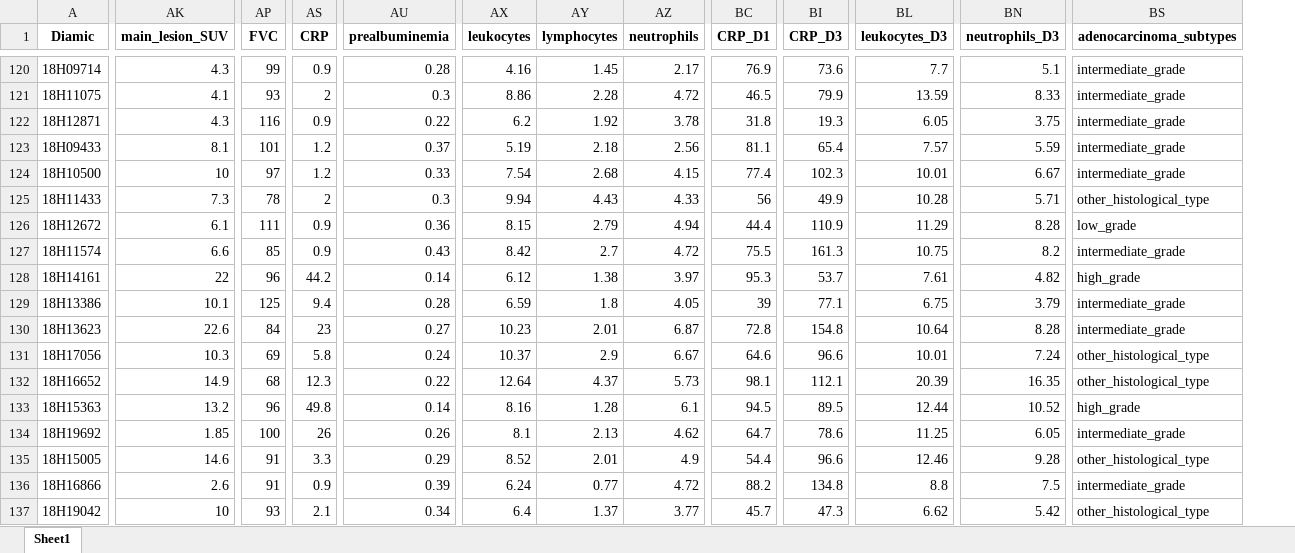
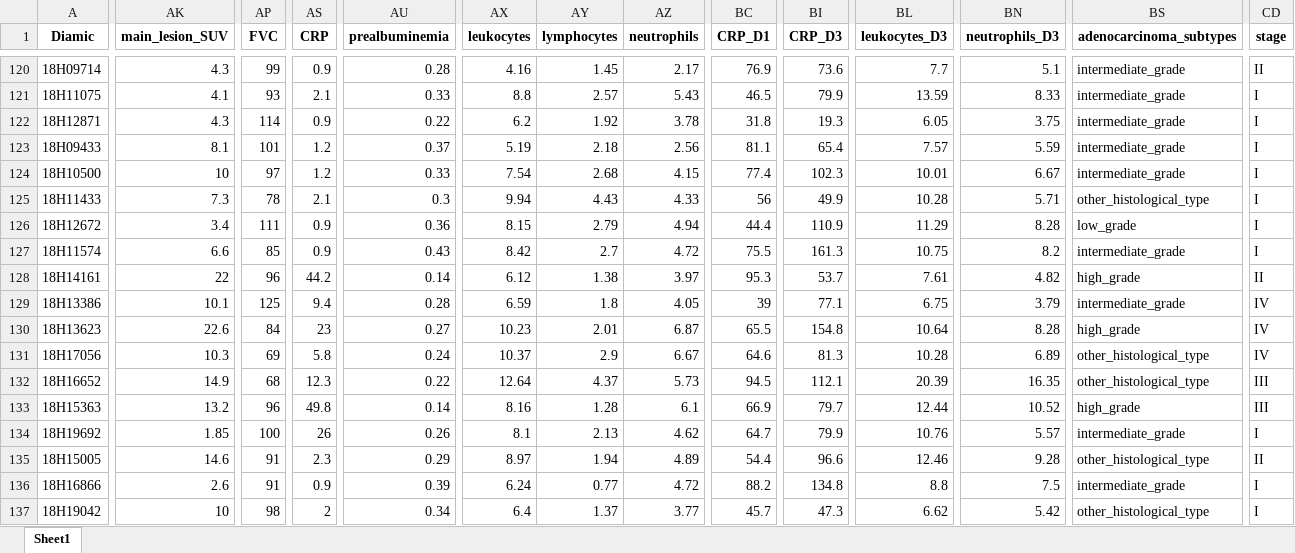
Before and after one commit to PierreAlexisDaCosta/M2_CRC_Projet_Immunex_PADaCosta-copie, an Excel workbook: Preprocessed_data/Database_recode_V2.xlsx, sheet Sheet1, drawn as a sheet; only a part is shown, gaps mark what is left out; values as stored, in another font and other column widths than the file's, no borders; the diff covers the shown part only; the diff names each change by its address in the sheet, - before the commit and + after, or states it on an @@ line.

```diff
--- a/Preprocessed_data/Database_recode_V2.xlsx (sheet Sheet1)
+++ b/Preprocessed_data/Database_recode_V2.xlsx (sheet Sheet1)
+column CD (stage), rows 120-137: II | I | I | I | I | I | I | I | II | IV | IV | IV | III | III | I | II | I | I
-AS121 (CRP): 2
+AS121 (CRP): 2.1
-AU121 (prealbuminemia): 0.3
+AU121 (prealbuminemia): 0.33
-AX121 (leukocytes): 8.86
+AX121 (leukocytes): 8.8
-AY121 (lymphocytes): 2.28
+AY121 (lymphocytes): 2.57
-AZ121 (neutrophils): 4.72
+AZ121 (neutrophils): 5.43
-AP122 (FVC): 116
+AP122 (FVC): 114
-AS125 (CRP): 2
+AS125 (CRP): 2.1
-AK126 (main_lesion_SUV): 6.1
+AK126 (main_lesion_SUV): 3.4
-BC130 (CRP_D1): 72.8
+BC130 (CRP_D1): 65.5
-BS130 (adenocarcinoma_subtypes): intermediate_grade
+BS130 (adenocarcinoma_subtypes): high_grade
-BI131 (CRP_D3): 96.6
+BI131 (CRP_D3): 81.3
-BL131 (leukocytes_D3): 10.01
+BL131 (leukocytes_D3): 10.28
-BN131 (neutrophils_D3): 7.24
+BN131 (neutrophils_D3): 6.89
-BC132 (CRP_D1): 98.1
+BC132 (CRP_D1): 94.5
-BC133 (CRP_D1): 94.5
+BC133 (CRP_D1): 66.9
-BI133 (CRP_D3): 89.5
+BI133 (CRP_D3): 79.7
-BI134 (CRP_D3): 78.6
+BI134 (CRP_D3): 79.9
-BL134 (leukocytes_D3): 11.25
+BL134 (leukocytes_D3): 10.76
-BN134 (neutrophils_D3): 6.05
+BN134 (neutrophils_D3): 5.57
-AS135 (CRP): 3.3
+AS135 (CRP): 2.3
-AX135 (leukocytes): 8.52
+AX135 (leukocytes): 8.97
-AY135 (lymphocytes): 2.01
+AY135 (lymphocytes): 1.94
-AZ135 (neutrophils): 4.9
+AZ135 (neutrophils): 4.89
-AP137 (FVC): 93
+AP137 (FVC): 98
-AS137 (CRP): 2.1
+AS137 (CRP): 2
```
Also changed, not shown: 307 edited cells elsewhere in this sheet, Protocole/7plex_immunex_volume.xlsx, Raw_data/pre_clinical_raw_data.xlsx, 13 other files.
